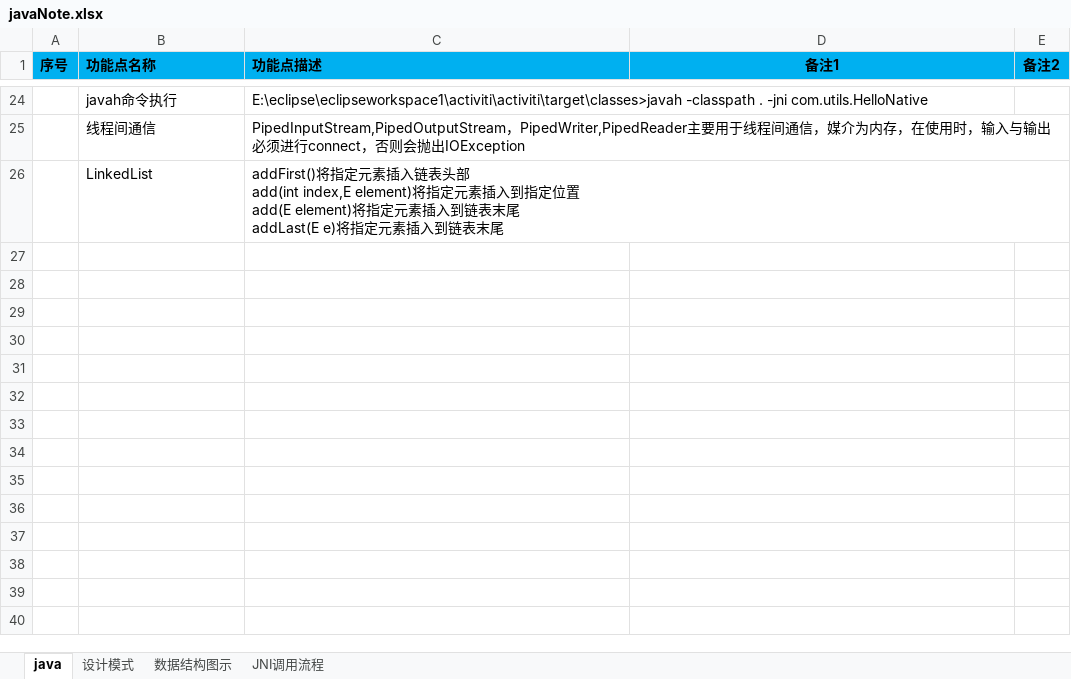
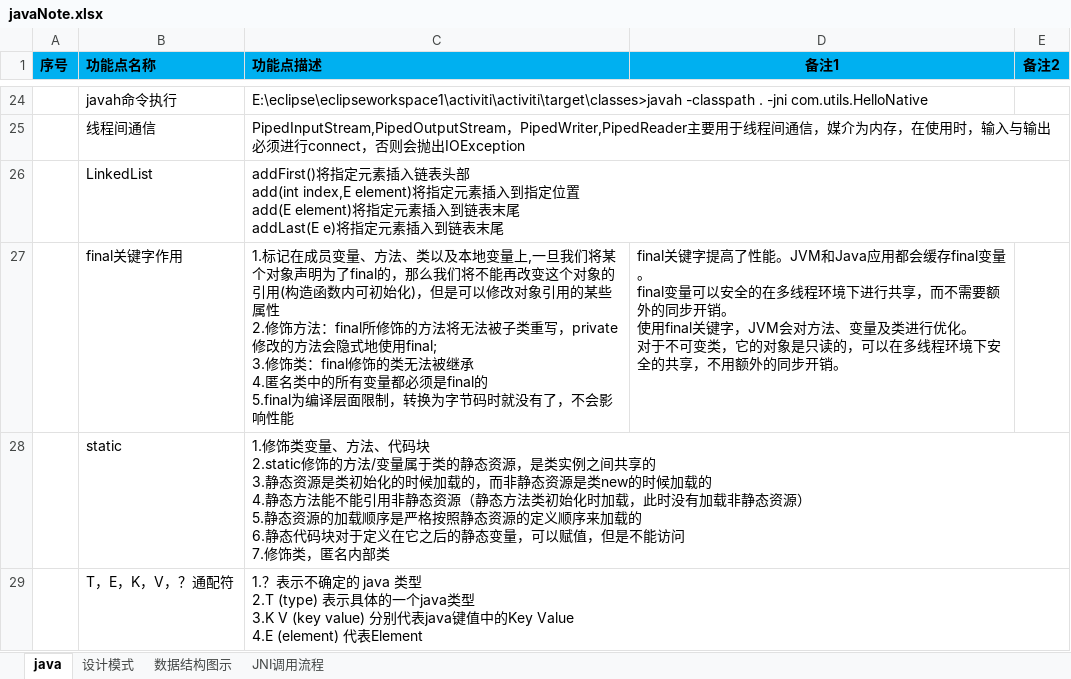
Before and after one commit to shangpengyang/technical-information, an Excel workbook: java/javaNote.xlsx, sheet java, drawn as a sheet; only a part is shown, gaps mark what is left out; values as stored, in another font and other column widths than the file's, no borders; ↵ is a line break in a cell; the diff names each change by its address in the sheet, - before the commit and + after, or states it on an @@ line.

```diff
--- a/java/javaNote.xlsx (sheet java)
+++ b/java/javaNote.xlsx (sheet java)
+row 27:  | final关键字作用 | 1.标记在成员变量、方法、类以及本地变量上,一旦我们将某个对象声明为了final的，那么我们将不能再改变这个对象的引用(构造函数内可初始化)，但是可以修改对象引用的某些属性 ↵ 2.修饰方法：final所修饰的方法将无法被子类重写，private修改的方法会隐式地使用final; ↵ 3.修饰类：final修饰的类无法被继承 ↵ 4.匿名类中的所有变量都必须是final的 ↵ 5.final为编译层面限制，转换为字节码时就没有了，不会影响性能 | final关键字提高了性能。JVM和Java应用都会缓存final变量。 ↵ final变量可以安全的在多线程环境下进行共享，而不需要额外的同步开销。 ↵ 使用final关键字，JVM会对方法、变量及类进行优化。 ↵ 对于不可变类，它的对象是只读的，可以在多线程环境下安全的共享，不用额外的同步开销。
+row 28:  | static | 1.修饰类变量、方法、代码块 ↵ 2.static修饰的方法/变量属于类的静态资源，是类实例之间共享的 ↵ 3.静态资源是类初始化的时候加载的，而非静态资源是类new的时候加载的 ↵ 4.静态方法能不能引用非静态资源（静态方法类初始化时加载，此时没有加载非静态资源） ↵ 5.静态资源的加载顺序是严格按照静态资源的定义顺序来加载的 ↵ 6.静态代码块对于定义在它之后的静态变量，可以赋值，但是不能访问 ↵ 7.修饰类，匿名内部类
+row 29:  | T，E，K，V，？通配符 | 1.？表示不确定的 java 类型 ↵ 2.T (type) 表示具体的一个java类型 ↵ 3.K V (key value) 分别代表java键值中的Key Value ↵ 4.E (element) 代表Element
```
Also changed, not shown: plan/DailyPlan.xlsx, springboot/springnote.xlsx.
